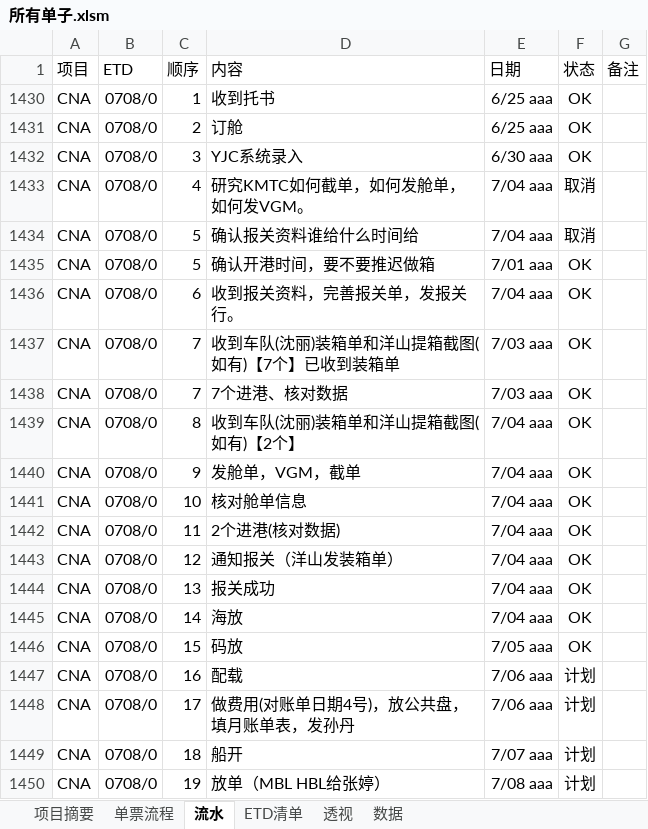
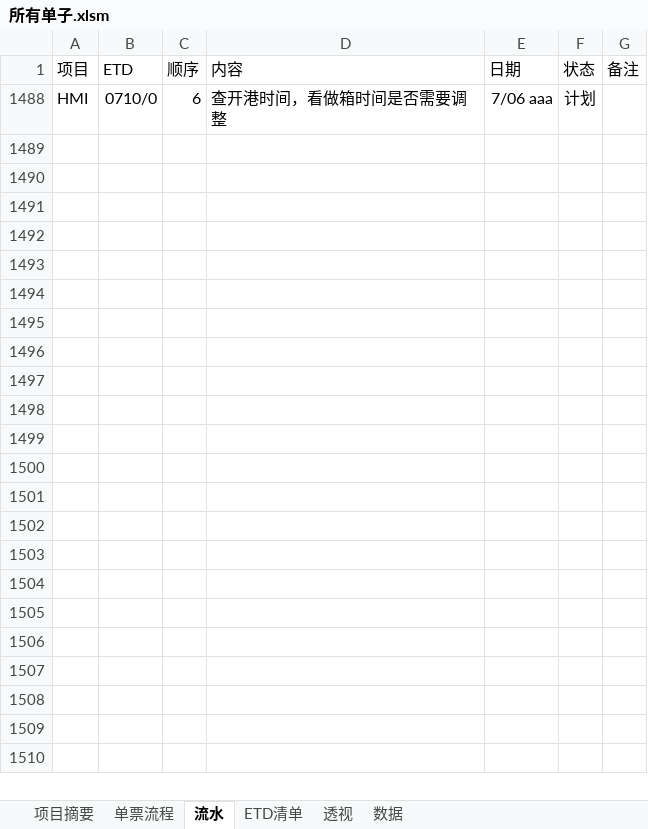
Before and after one commit to ColorfullyZhang/rang, an Excel workbook: yjc/所有单子.xlsm, sheet 流水, drawn as a sheet; values as stored, in another font and other column widths than the file's, no borders; table styles not drawn; removed rows and columns are numbered as before the commit, all else as after; the diff names each change by its address in the sheet, - before the commit and + after, or states it on an @@ line.

```diff
--- a/yjc/所有单子.xlsm (sheet 流水)
+++ b/yjc/所有单子.xlsm (sheet 流水)
@@ row 1430 hidden: CNA | 0708/0 | 1 | 收到托书 | 6/25 aaa | OK @@
@@ row 1431 hidden: CNA | 0708/0 | 2 | 订舱 | 6/25 aaa | OK @@
@@ row 1432 hidden: CNA | 0708/0 | 3 | YJC系统录入 | 6/30 aaa | OK @@
@@ row 1433 hidden: CNA | 0708/0 | 4 | 研究KMTC如何截单，如何发舱单，如何发VGM。 | 7/04 aaa | 取消 @@
@@ row 1434 hidden: CNA | 0708/0 | 5 | 确认报关资料谁给什么时间给 | 7/04 aaa | 取消 @@
@@ row 1435 hidden: CNA | 0708/0 | 5 | 确认开港时间，要不要推迟做箱 | 7/01 aaa | OK @@
@@ row 1436 hidden: CNA | 0708/0 | 6 | 收到报关资料，完善报关单，发报关行。 | 7/04 aaa | OK @@
@@ row 1437 hidden: CNA | 0708/0 | 7 | 收到车队(沈丽)装箱单和洋山提箱截图(如有)【7个】已收到装箱单 | 7/03 aaa | OK @@
@@ row 1438 hidden: CNA | 0708/0 | 7 | 7个进港、核对数据 | 7/03 aaa | OK @@
@@ row 1439 hidden: CNA | 0708/0 | 8 | 收到车队(沈丽)装箱单和洋山提箱截图(如有)【2个】 | 7/04 aaa | OK @@
@@ row 1440 hidden: CNA | 0708/0 | 9 | 发舱单，VGM，截单 | 7/04 aaa | OK @@
@@ row 1441 hidden: CNA | 0708/0 | 10 | 核对舱单信息 | 7/04 aaa | OK @@
@@ row 1442 hidden: CNA | 0708/0 | 11 | 2个进港(核对数据) | 7/04 aaa | OK @@
@@ row 1443 hidden: CNA | 0708/0 | 12 | 通知报关（洋山发装箱单） | 7/04 aaa | OK @@
@@ row 1444 hidden: CNA | 0708/0 | 13 | 报关成功 | 7/04 aaa | OK @@
@@ row 1445 hidden: CNA | 0708/0 | 14 | 海放 | 7/04 aaa | OK @@
@@ row 1446 hidden: CNA | 0708/0 | 15 | 码放 | 7/05 aaa | OK @@
@@ row 1447 hidden: CNA | 0708/0 | 16 | 配载 | 7/06 aaa | 计划 @@
@@ row 1448 hidden: CNA | 0708/0 | 17 | 做费用(对账单日期4号)，放公共盘，填月账单表，发孙丹 | 7/06 aaa | 计划 @@
@@ row 1449 hidden: CNA | 0708/0 | 18 | 船开 | 7/07 aaa | 计划 @@
@@ row 1450 hidden: CNA | 0708/0 | 19 | 放单（MBL HBL给张婷） | 7/08 aaa | 计划 @@
@@ row 1488 unhidden: HMI | 0710/0 | 6 | 查开港时间，看做箱时间是否需要调整 | 7/06 aaa | 计划 @@
```
Also changed, not shown: sheet 数据, sheet 单票流程, sheet ETD清单, sheet 透视, hidden cells.
